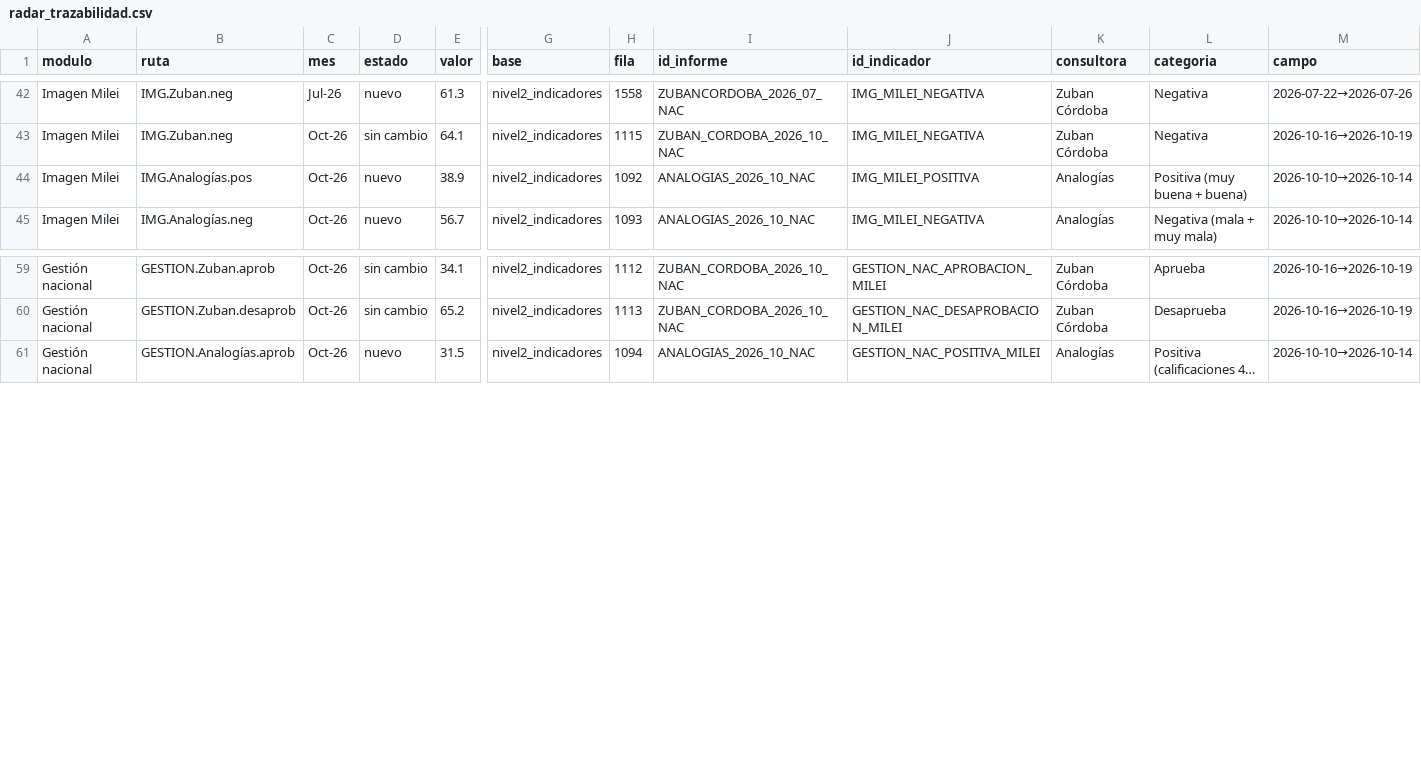
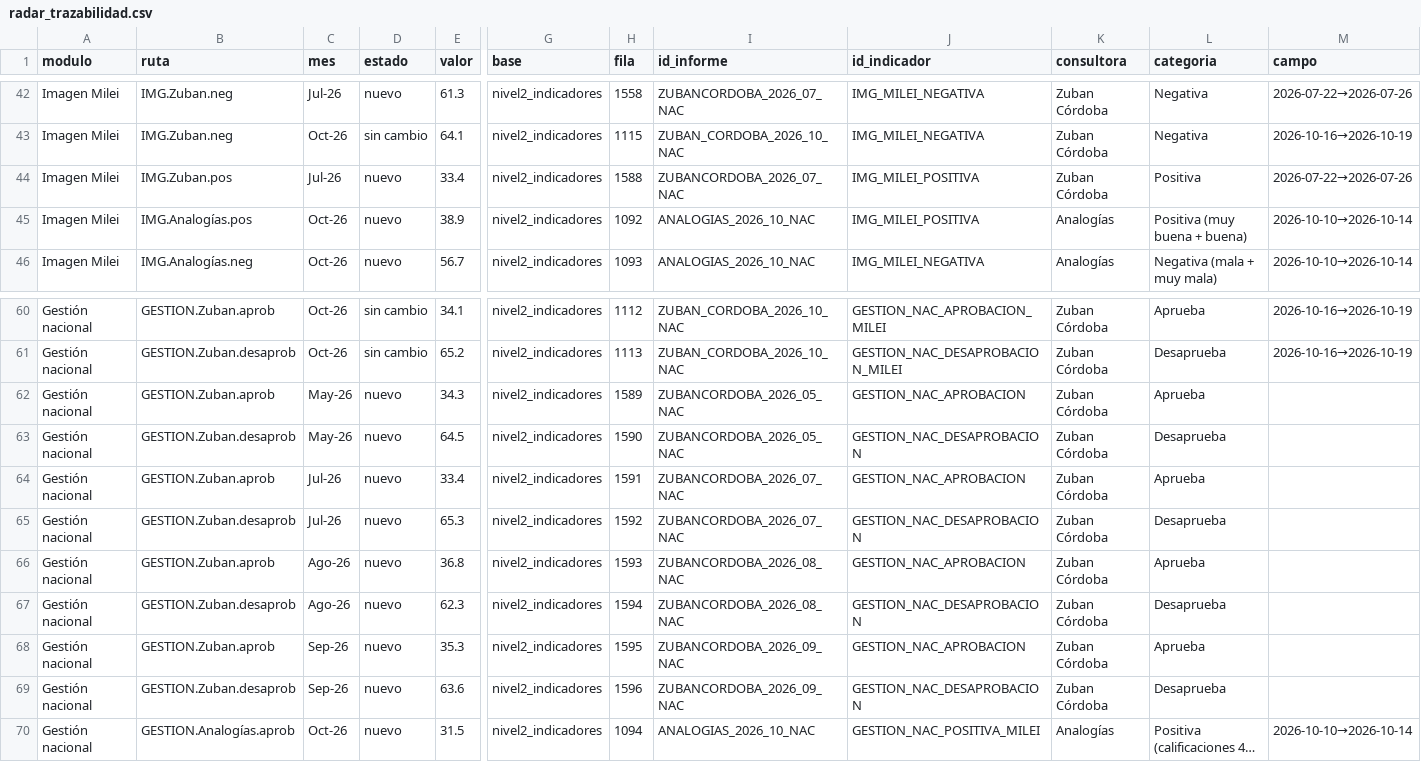
Before and after one commit to IvannaVT/monitor-ar, a CSV file: data/radar_trazabilidad.csv, drawn as a sheet; only a part is shown, gaps mark what is left out; long unchanged cells end in …; rows hold the shown columns only; the diff names each change by its address in the sheet, - before the commit and + after, or states it on an @@ line.

```diff
--- a/data/radar_trazabilidad.csv
+++ b/data/radar_trazabilidad.csv
+row 44: Imagen Milei | IMG.Zuban.pos | Jul-26 | nuevo | 33.4 | nivel2_indicadores | 1588 | ZUBANCORDOBA_2026_07_NAC | IMG_MILEI_POSITIVA | Zuban Córdoba | Positiva | 2026-07-22→2026-07-26
+row 62: Gestión nacional | GESTION.Zuban.aprob | May-26 | nuevo | 34.3 | nivel2_indicadores | 1589 | ZUBANCORDOBA_2026_05_NAC | GESTION_NAC_APROBACION | Zuban Córdoba | Aprueba
+row 63: Gestión nacional | GESTION.Zuban.desaprob | May-26 | nuevo | 64.5 | nivel2_indicadores | 1590 | ZUBANCORDOBA_2026_05_NAC | GESTION_NAC_DESAPROBACION | Zuban Córdoba | Desaprueba
+row 64: Gestión nacional | GESTION.Zuban.aprob | Jul-26 | nuevo | 33.4 | nivel2_indicadores | 1591 | ZUBANCORDOBA_2026_07_NAC | GESTION_NAC_APROBACION | Zuban Córdoba | Aprueba
+row 65: Gestión nacional | GESTION.Zuban.desaprob | Jul-26 | nuevo | 65.3 | nivel2_indicadores | 1592 | ZUBANCORDOBA_2026_07_NAC | GESTION_NAC_DESAPROBACION | Zuban Córdoba | Desaprueba
+row 66: Gestión nacional | GESTION.Zuban.aprob | Ago-26 | nuevo | 36.8 | nivel2_indicadores | 1593 | ZUBANCORDOBA_2026_08_NAC | GESTION_NAC_APROBACION | Zuban Córdoba | Aprueba
+row 67: Gestión nacional | GESTION.Zuban.desaprob | Ago-26 | nuevo | 62.3 | nivel2_indicadores | 1594 | ZUBANCORDOBA_2026_08_NAC | GESTION_NAC_DESAPROBACION | Zuban Córdoba | Desaprueba
+row 68: Gestión nacional | GESTION.Zuban.aprob | Sep-26 | nuevo | 35.3 | nivel2_indicadores | 1595 | ZUBANCORDOBA_2026_09_NAC | GESTION_NAC_APROBACION | Zuban Córdoba | Aprueba
+row 69: Gestión nacional | GESTION.Zuban.desaprob | Sep-26 | nuevo | 63.6 | nivel2_indicadores | 1596 | ZUBANCORDOBA_2026_09_NAC | GESTION_NAC_DESAPROBACION | Zuban Córdoba | Desaprueba
```
Also changed, not shown: data/bases/nivel2_extracto_radar.tsv, 2 other files.
